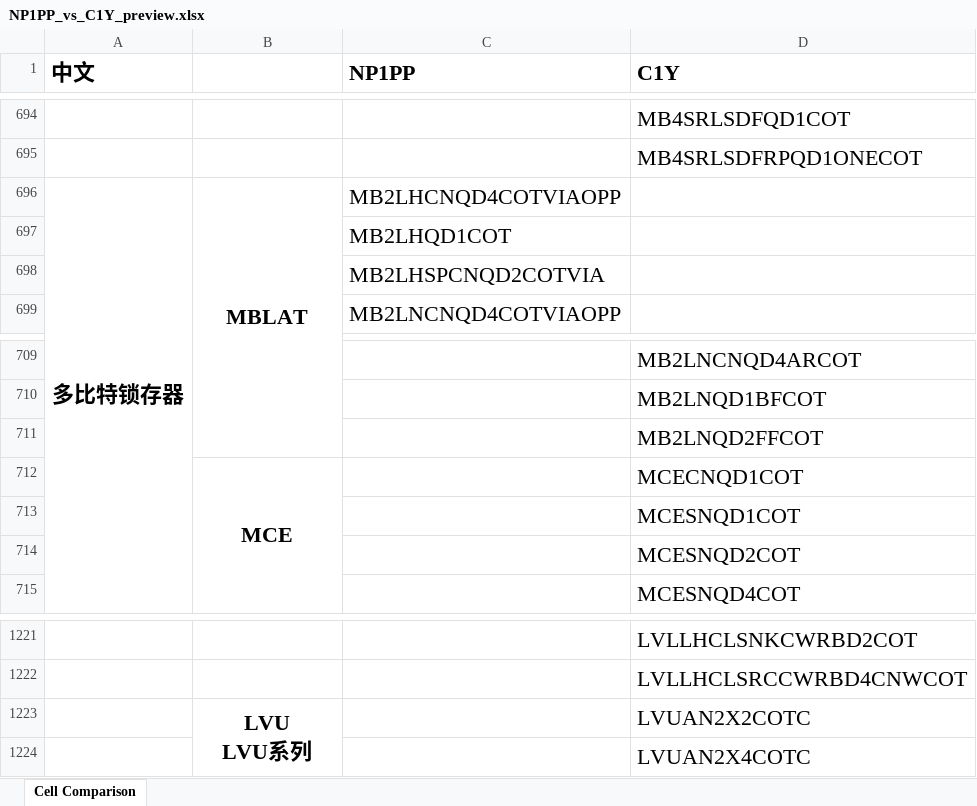
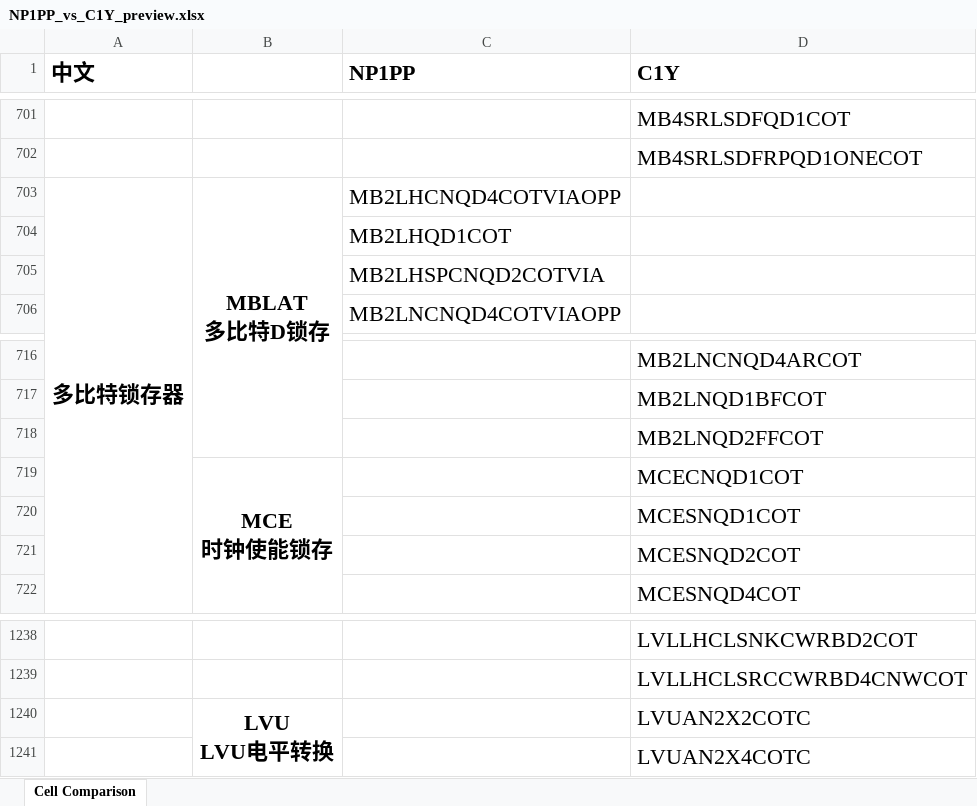
Before and after one commit to EsaLongs/lib-cell-compare, an Excel workbook: preview/NP1PP_vs_C1Y_preview.xlsx, sheet Cell Comparison, drawn as a sheet; only a part is shown, gaps mark what is left out; values as stored, in another font and other column widths than the file's, no borders; addresses are those after the commit; ↵ is a line break in a cell; the diff covers the shown part only; the diff names each change by its address in the sheet, - before the commit and + after, or states it on an @@ line.

```diff
--- a/preview/NP1PP_vs_C1Y_preview.xlsx (sheet Cell Comparison)
+++ b/preview/NP1PP_vs_C1Y_preview.xlsx (sheet Cell Comparison)
-B703: MBLAT
+B703: MBLAT ↵ 多比特D锁存
-B719: MCE
+B719: MCE ↵ 时钟使能锁存
-B1240: LVU ↵ LVU系列
+B1240: LVU ↵ LVU电平转换
```
Also changed, not shown: 10 added rows, 10 removed rows, 30 moved rows, 9 edited cells and merged cells elsewhere in this sheet, 5 other files.
